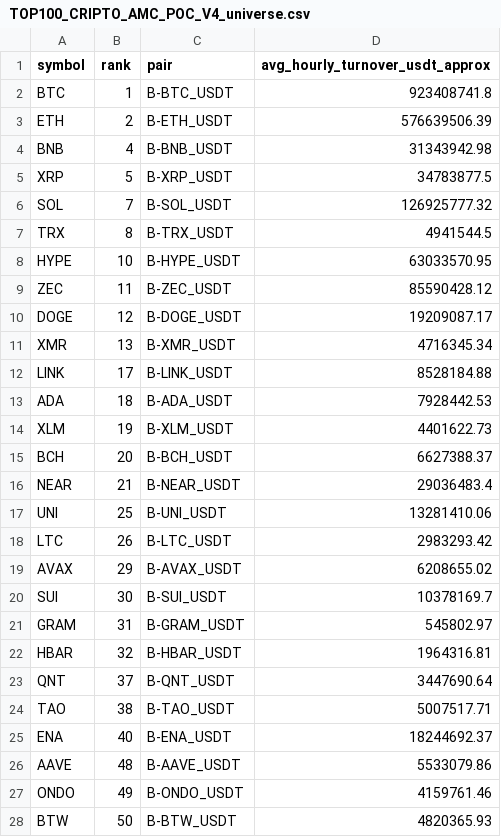
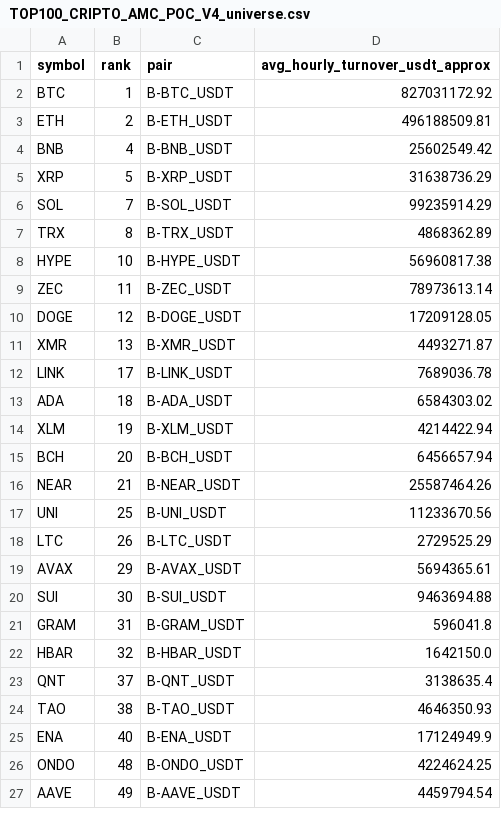
Before and after one commit to jharajesh1210/Guruji, a CSV file: TOP100_CRIPTO_AMC_POC_V4_universe.csv, drawn as a sheet; only a part is shown; the diff covers the shown part only.

```diff
--- a/TOP100_CRIPTO_AMC_POC_V4_universe.csv
+++ b/TOP100_CRIPTO_AMC_POC_V4_universe.csv
@@ -1,28 +1,27 @@
 symbol,rank,pair,avg_hourly_turnover_usdt_approx
-BTC,1,B-BTC_USDT,923408741.8
-ETH,2,B-ETH_USDT,576639506.39
-BNB,4,B-BNB_USDT,31343942.98
-XRP,5,B-XRP_USDT,34783877.5
-SOL,7,B-SOL_USDT,126925777.32
-TRX,8,B-TRX_USDT,4941544.5
-HYPE,10,B-HYPE_USDT,63033570.95
-ZEC,11,B-ZEC_USDT,85590428.12
-DOGE,12,B-DOGE_USDT,19209087.17
-XMR,13,B-XMR_USDT,4716345.34
-LINK,17,B-LINK_USDT,8528184.88
-ADA,18,B-ADA_USDT,7928442.53
-XLM,19,B-XLM_USDT,4401622.73
-BCH,20,B-BCH_USDT,6627388.37
-NEAR,21,B-NEAR_USDT,29036483.4
-UNI,25,B-UNI_USDT,13281410.06
-LTC,26,B-LTC_USDT,2983293.42
-AVAX,29,B-AVAX_USDT,6208655.02
-SUI,30,B-SUI_USDT,10378169.7
-GRAM,31,B-GRAM_USDT,545802.97
-HBAR,32,B-HBAR_USDT,1964316.81
-QNT,37,B-QNT_USDT,3447690.64
-TAO,38,B-TAO_USDT,5007517.71
-ENA,40,B-ENA_USDT,18244692.37
-AAVE,48,B-AAVE_USDT,5533079.86
-ONDO,49,B-ONDO_USDT,4159761.46
-BTW,50,B-BTW_USDT,4820365.93
+BTC,1,B-BTC_USDT,827031172.92
+ETH,2,B-ETH_USDT,496188509.81
+BNB,4,B-BNB_USDT,25602549.42
+XRP,5,B-XRP_USDT,31638736.29
+SOL,7,B-SOL_USDT,99235914.29
+TRX,8,B-TRX_USDT,4868362.89
+HYPE,10,B-HYPE_USDT,56960817.38
+ZEC,11,B-ZEC_USDT,78973613.14
+DOGE,12,B-DOGE_USDT,17209128.05
+XMR,13,B-XMR_USDT,4493271.87
+LINK,17,B-LINK_USDT,7689036.78
+ADA,18,B-ADA_USDT,6584303.02
+XLM,19,B-XLM_USDT,4214422.94
+BCH,20,B-BCH_USDT,6456657.94
+NEAR,21,B-NEAR_USDT,25587464.26
+UNI,25,B-UNI_USDT,11233670.56
+LTC,26,B-LTC_USDT,2729525.29
+AVAX,29,B-AVAX_USDT,5694365.61
+SUI,30,B-SUI_USDT,9463694.88
+GRAM,31,B-GRAM_USDT,596041.8
+HBAR,32,B-HBAR_USDT,1642150.0
+QNT,37,B-QNT_USDT,3138635.4
+TAO,38,B-TAO_USDT,4646350.93
+ENA,40,B-ENA_USDT,17124949.9
+ONDO,48,B-ONDO_USDT,4224624.25
+AAVE,49,B-AAVE_USDT,4459794.54
```
Also changed, not shown: 1 added row, 2 removed rows and 24 edited cells elsewhere in this file, 1 other file.
